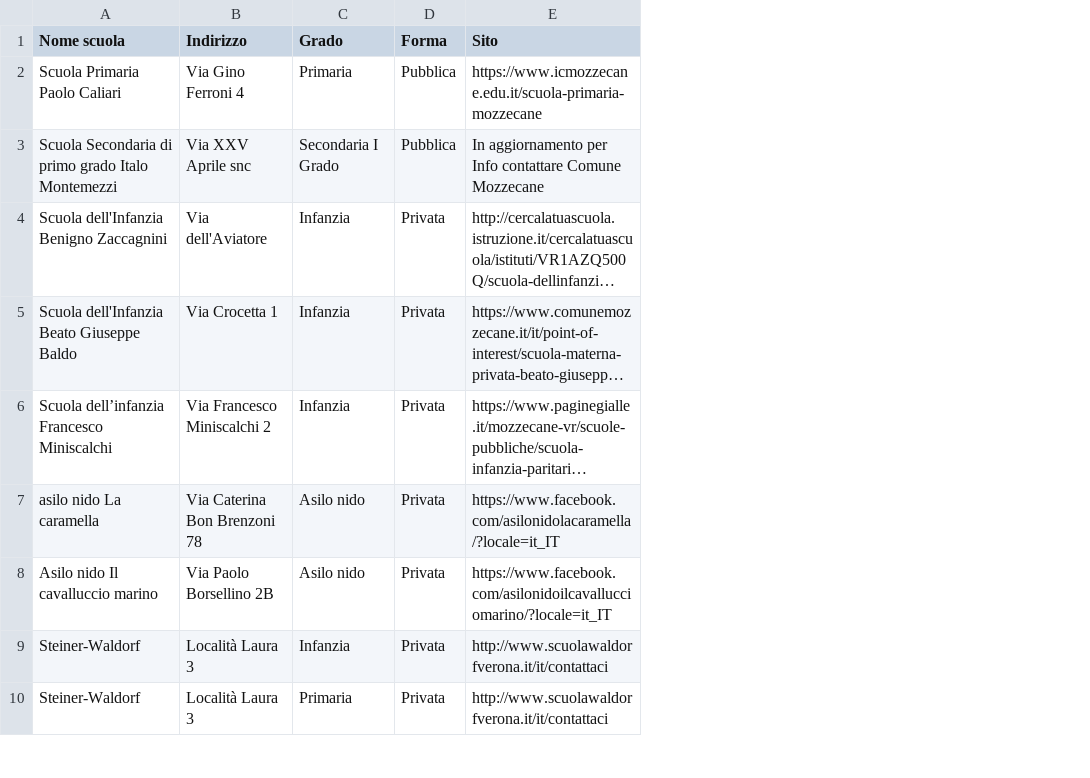
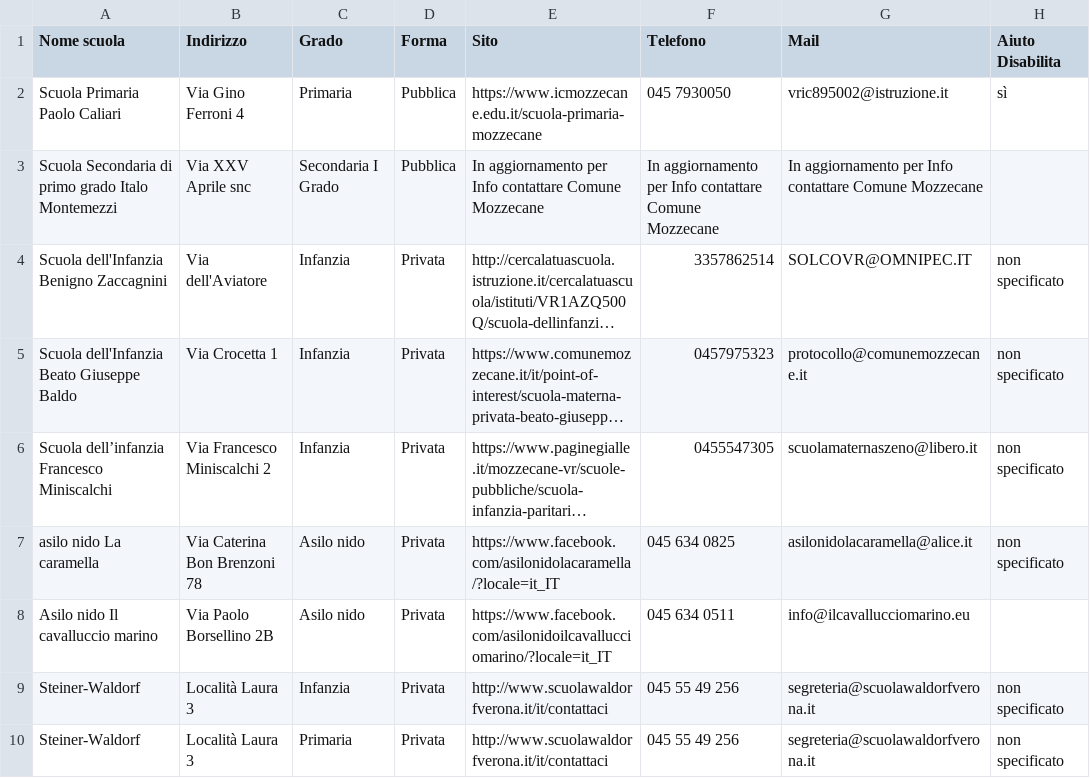
Before and after one commit to Merrick3/3Scuole, a CSV file: 3Scuole-main/data/scuole_mozzecane_2022.csv, drawn as a sheet; only a part is shown; long unchanged cells end in …; the diff names each change by its address in the sheet, - before the commit and + after, or states it on an @@ line.

Commit message:
Update scuole_mozzecane_2022.csv

```diff
--- a/3Scuole-main/data/scuole_mozzecane_2022.csv
+++ b/3Scuole-main/data/scuole_mozzecane_2022.csv
+column F (Telefono), rows 2-10: 045 7930050 | In aggiornamento per Info contattare Comune Mozzecane | 3357862514 | 0457975323 | 0455547305 | 045 634 0825 | 045 634 0511 | 045 55 49 256 | 045 55 49 256
+column G (Mail), rows 2-10: vric895002@istruzione.it | In aggiornamento per Info contattare Comune Mozzecane | SOLCOVR@OMNIPEC.IT | protocollo@comunemozzecane.it | scuolamaternaszeno@libero.it | asilonidolacaramella@alice.it | info@ilcavallucciomarino.eu | segreteria@scuolawaldorfverona.it | segreteria@scuolawaldorfverona.it
+column H (Aiuto Disabilita), rows 2-10: sì |  | non specificato | non specificato | non specificato | non specificato |  | non specificato | non specificato
```
